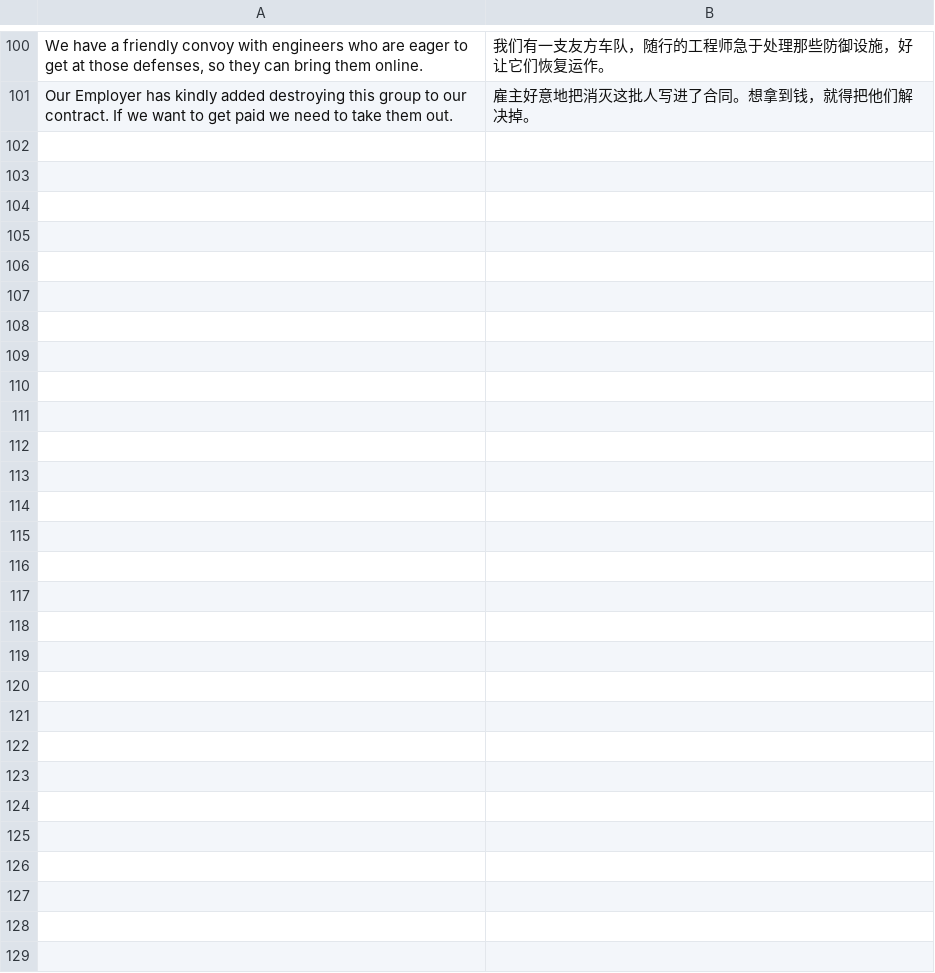
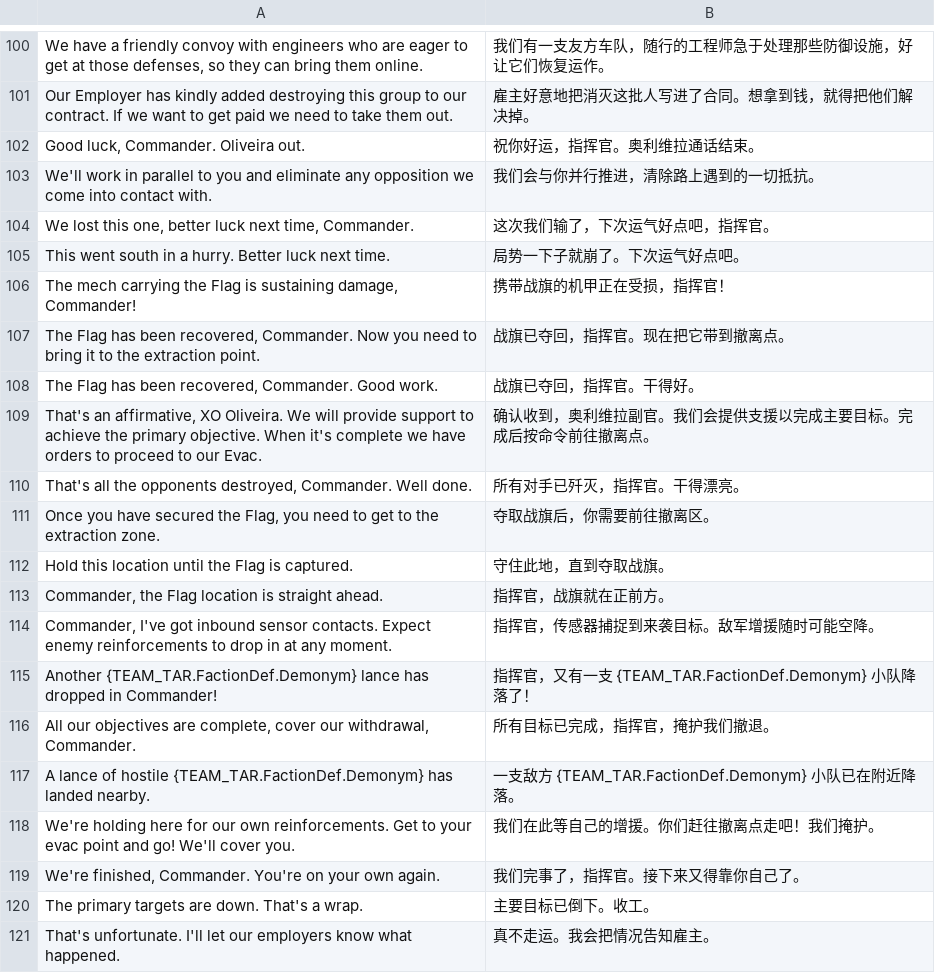
Before and after one commit to l0n9er/RogueTech_CH, a TSV file: 工具/dict-words.tsv, drawn as a sheet; only a part is shown, gaps mark what is left out; the diff covers the shown part only.

Commit message:
扩充对话台词译表至 138 条（新增 39 条中频台词）

```diff
--- a/工具/dict-words.tsv
+++ b/工具/dict-words.tsv
@@ -101 +101,21 @@ We have a friendly convoy with engineers who are eager to get at those defenses,
 Our Employer has kindly added destroying this group to our contract. If we want to get paid we need to take them out.	雇主好意地把消灭这批人写进了合同。想拿到钱，就得把他们解决掉。
+Good luck, Commander. Oliveira out.	祝你好运，指挥官。奥利维拉通话结束。
+We'll work in parallel to you and eliminate any opposition we come into contact with.	我们会与你并行推进，清除路上遇到的一切抵抗。
+We lost this one, better luck next time, Commander.	这次我们输了，下次运气好点吧，指挥官。
+This went south in a hurry. Better luck next time.	局势一下子就崩了。下次运气好点吧。
+The mech carrying the Flag is sustaining damage, Commander!	携带战旗的机甲正在受损，指挥官！
+The Flag has been recovered, Commander. Now you need to bring it to the extraction point.	战旗已夺回，指挥官。现在把它带到撤离点。
+The Flag has been recovered, Commander. Good work.	战旗已夺回，指挥官。干得好。
+That's an affirmative, XO Oliveira. We will provide support to achieve the primary objective. When it's complete we have orders to proceed to our Evac.	确认收到，奥利维拉副官。我们会提供支援以完成主要目标。完成后按命令前往撤离点。
+That's all the opponents destroyed, Commander. Well done.	所有对手已歼灭，指挥官。干得漂亮。
+Once you have secured the Flag, you need to get to the extraction zone.	夺取战旗后，你需要前往撤离区。
+Hold this location until the Flag is captured.	守住此地，直到夺取战旗。
+Commander, the Flag location is straight ahead.	指挥官，战旗就在正前方。
+Commander, I've got inbound sensor contacts. Expect enemy reinforcements to drop in at any moment.	指挥官，传感器捕捉到来袭目标。敌军增援随时可能空降。
+Another {TEAM_TAR.FactionDef.Demonym} lance has dropped in Commander!	指挥官，又有一支 {TEAM_TAR.FactionDef.Demonym} 小队降落了！
+All our objectives are complete, cover our withdrawal, Commander.	所有目标已完成，指挥官，掩护我们撤退。
+A lance of hostile {TEAM_TAR.FactionDef.Demonym} has landed nearby.	一支敌方 {TEAM_TAR.FactionDef.Demonym} 小队已在附近降落。
+We're holding here for our own reinforcements. Get to your evac point and go! We'll cover you.	我们在此等自己的增援。你们赶往撤离点走吧！我们掩护。
+We're finished, Commander. You're on your own again.	我们完事了，指挥官。接下来又得靠你自己了。
+The primary targets are down. That's a wrap.	主要目标已倒下。收工。
+That's unfortunate. I'll let our employers know what happened.	真不走运。我会把情况告知雇主。
```
Also changed, not shown: 20 added rows elsewhere in this file.
